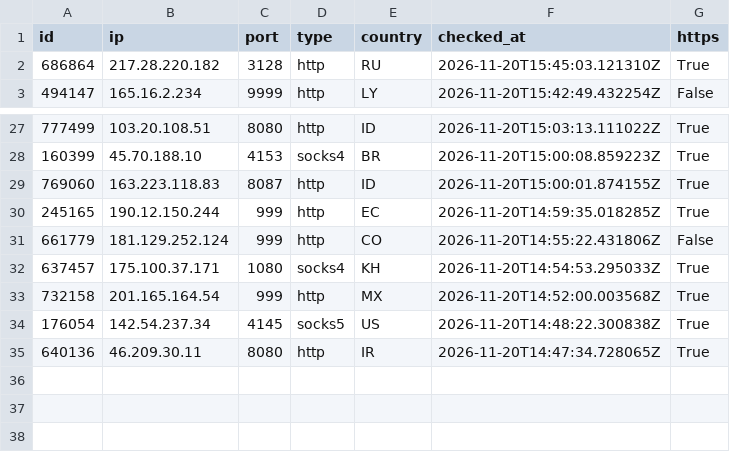
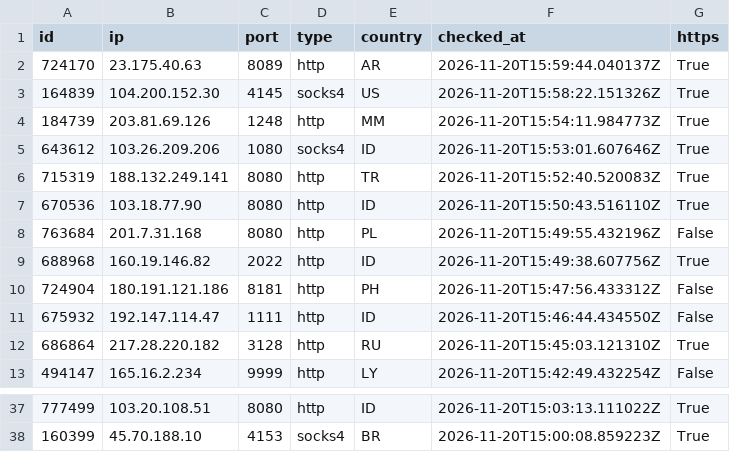
Before and after one commit to ShipHappensBro/Proxy-list, a CSV file: proxies.csv, drawn as a sheet; only a part is shown, gaps mark what is left out.

Commit message:
Update: 37 proxies | 2026-11-20 16:00:02.010037+00:00

```diff
--- a/proxies.csv
+++ b/proxies.csv
@@ -1,2 +1,12 @@
 id,ip,port,type,country,checked_at,https
+724170,23.175.40.63,8089,http,AR,2026-11-20T15:59:44.040137Z,True
+164839,104.200.152.30,4145,socks4,US,2026-11-20T15:58:22.151326Z,True
+184739,203.81.69.126,1248,http,MM,2026-11-20T15:54:11.984773Z,True
+643612,103.26.209.206,1080,socks4,ID,2026-11-20T15:53:01.607646Z,True
+715319,188.132.249.141,8080,http,TR,2026-11-20T15:52:40.520083Z,True
+670536,103.18.77.90,8080,http,ID,2026-11-20T15:50:43.516110Z,True
+763684,201.7.31.168,8080,http,PL,2026-11-20T15:49:55.432196Z,False
+688968,160.19.146.82,2022,http,ID,2026-11-20T15:49:38.607756Z,True
+724904,180.191.121.186,8181,http,PH,2026-11-20T15:47:56.433312Z,False
+675932,192.147.114.47,1111,http,ID,2026-11-20T15:46:44.434550Z,False
 686864,217.28.220.182,3128,http,RU,2026-11-20T15:45:03.121310Z,True
@@ -28,8 +38 @@
 160399,45.70.188.10,4153,socks4,BR,2026-11-20T15:00:08.859223Z,True
-769060,163.223.118.83,8087,http,ID,2026-11-20T15:00:01.874155Z,True
-245165,190.12.150.244,999,http,EC,2026-11-20T14:59:35.018285Z,True
-661779,181.129.252.124,999,http,CO,2026-11-20T14:55:22.431806Z,False
-637457,175.100.37.171,1080,socks4,KH,2026-11-20T14:54:53.295033Z,True
-732158,201.165.164.54,999,http,MX,2026-11-20T14:52:00.003568Z,True
-176054,142.54.237.34,4145,socks5,US,2026-11-20T14:48:22.300838Z,True
-640136,46.209.30.11,8080,http,IR,2026-11-20T14:47:34.728065Z,True
```
Also changed, not shown: 6 other files.
